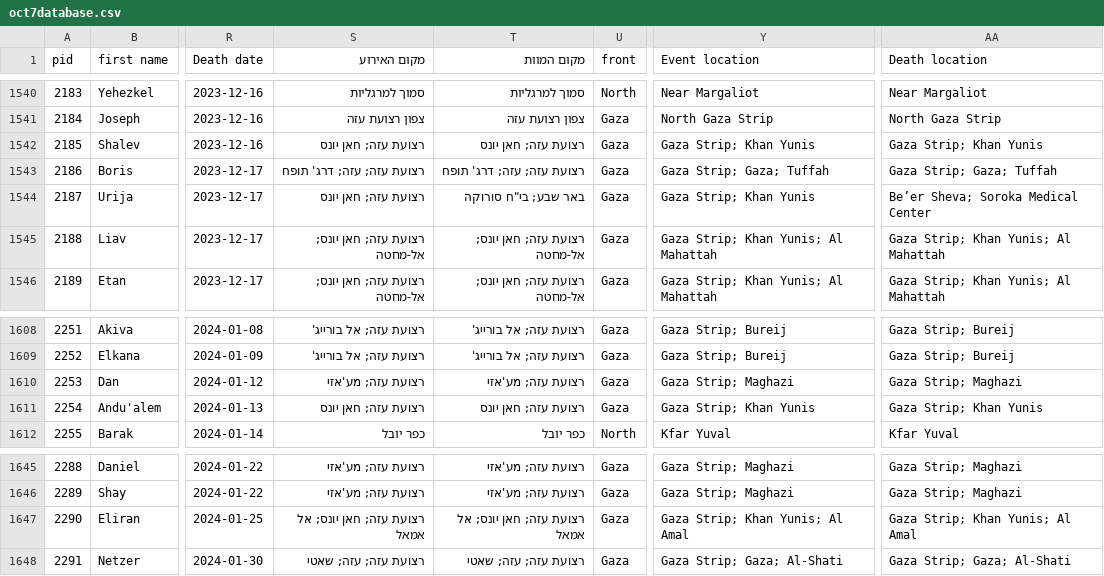
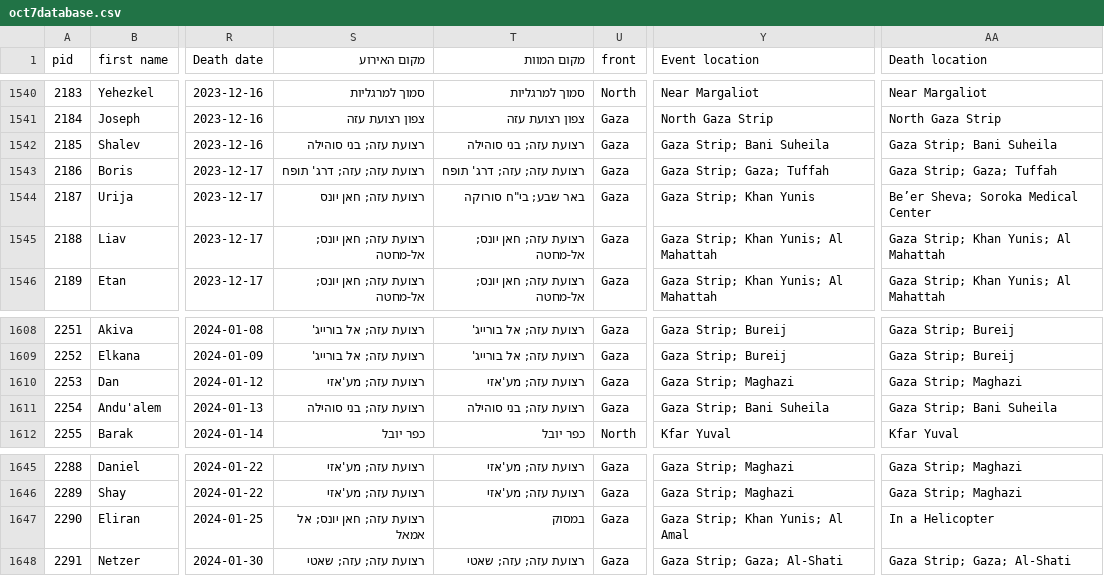
Before and after one commit to yuval-harpaz/alarms, a CSV file: data/oct7database.csv, drawn as a sheet; only a part is shown, gaps mark what is left out; the diff names each change by its address in the sheet, - before the commit and + after, or states it on an @@ line.

Commit message:
updates

```diff
--- a/data/oct7database.csv
+++ b/data/oct7database.csv
-S1542 (מקום האירוע): רצועת עזה; חאן יונס
+S1542 (מקום האירוע): רצועת עזה; בני סוהילה
-T1542 (מקום המוות): רצועת עזה; חאן יונס
+T1542 (מקום המוות): רצועת עזה; בני סוהילה
-Y1542 (Event location): Gaza Strip; Khan Yunis
+Y1542 (Event location): Gaza Strip; Bani Suheila
-AA1542 (Death location): Gaza Strip; Khan Yunis
+AA1542 (Death location): Gaza Strip; Bani Suheila
-S1611 (מקום האירוע): רצועת עזה; חאן יונס
+S1611 (מקום האירוע): רצועת עזה; בני סוהילה
-T1611 (מקום המוות): רצועת עזה; חאן יונס
+T1611 (מקום המוות): רצועת עזה; בני סוהילה
-Y1611 (Event location): Gaza Strip; Khan Yunis
+Y1611 (Event location): Gaza Strip; Bani Suheila
-AA1611 (Death location): Gaza Strip; Khan Yunis
+AA1611 (Death location): Gaza Strip; Bani Suheila
-T1647 (מקום המוות): רצועת עזה; חאן יונס; אל אמאל
+T1647 (מקום המוות): במסוק
-AA1647 (Death location): Gaza Strip; Khan Yunis; Al Amal
+AA1647 (Death location): In a Helicopter
```
